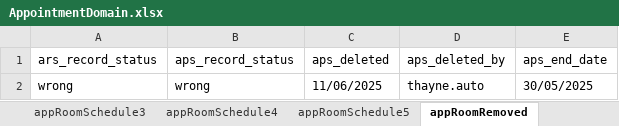
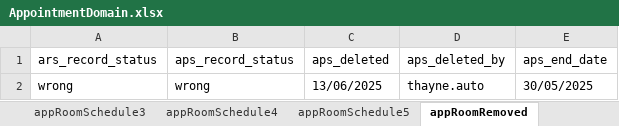
Before and after one commit to manojvyavahare27/ReleaseC4Automation, an Excel workbook: ExcelFiles/AppointmentDomain.xlsx, sheet appRoomRemoved, drawn as a sheet; values as stored, in another font and other column widths than the file's, no borders; the diff names each change by its address in the sheet, - before the commit and + after, or states it on an @@ line.

```diff
--- a/ExcelFiles/AppointmentDomain.xlsx (sheet appRoomRemoved)
+++ b/ExcelFiles/AppointmentDomain.xlsx (sheet appRoomRemoved)
-C2 (aps_deleted): 11/06/2025
+C2 (aps_deleted): 13/06/2025
```
Also changed, not shown: sheet patientIdentifier, sheet addEditAppointments, sheet rescheduleAppointments, sheet addPatient, sheet CancelBookAppointment, sheet bookNewAppointments, 3 more sheets.
